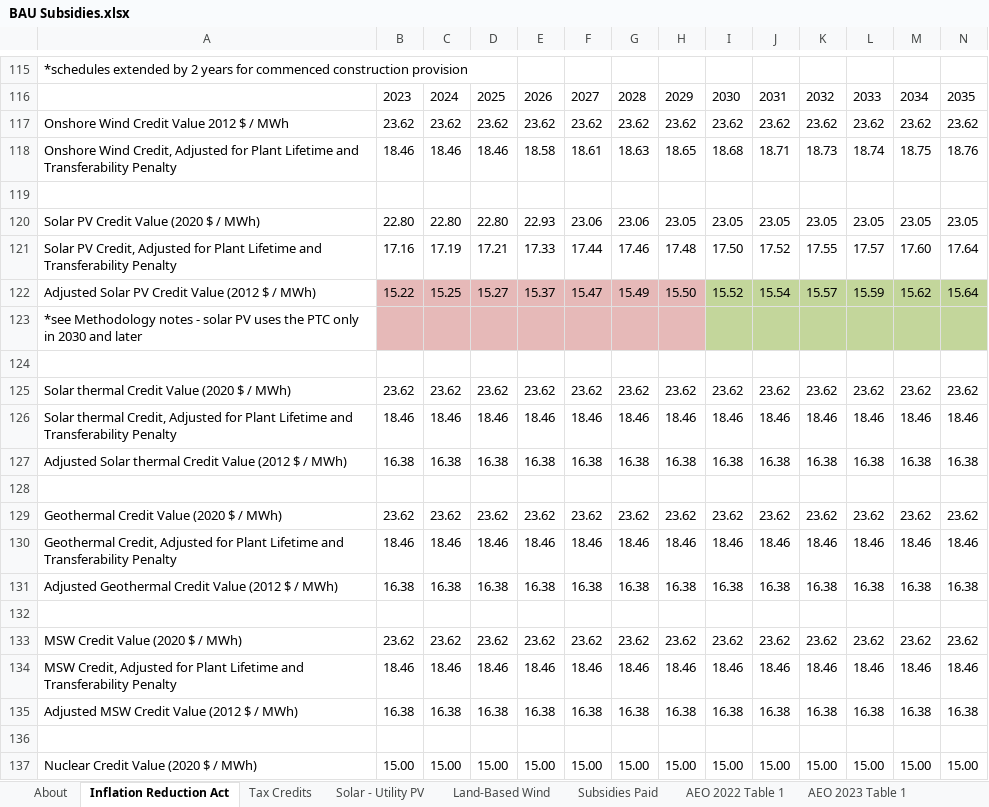
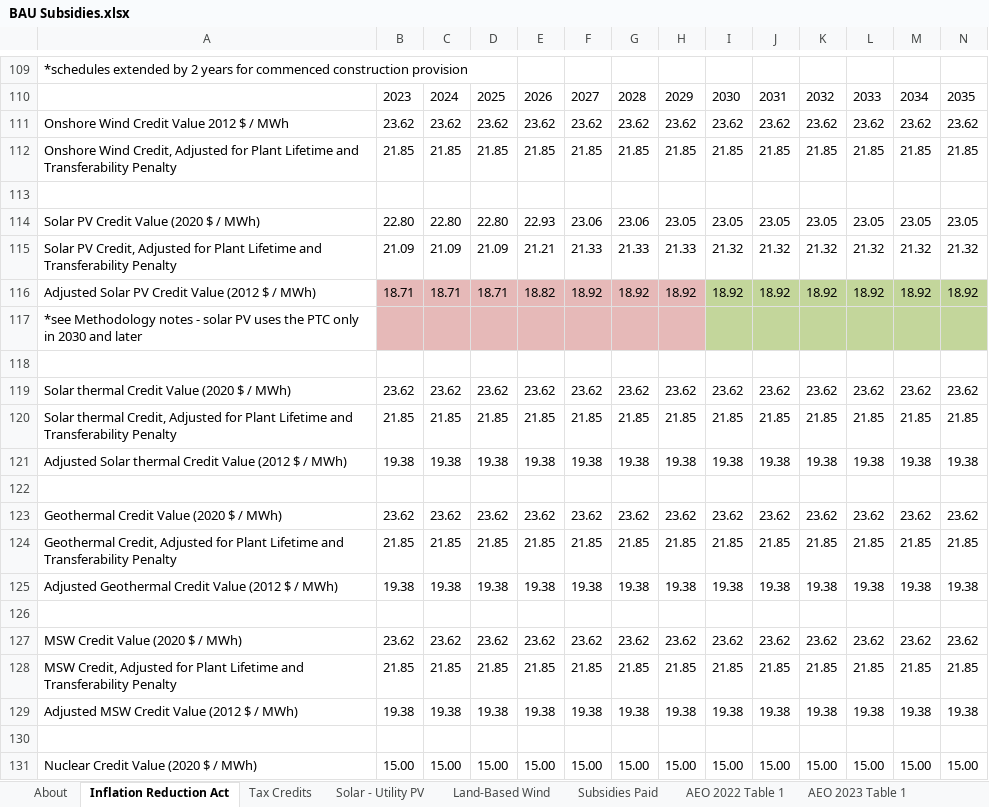
Before and after one commit to EnergyInnovation/eps-us, an Excel workbook: InputData/fuels/BS/BAU Subsidies.xlsx, sheet Inflation Reduction Act, drawn as a sheet; only a part is shown, gaps mark what is left out; values as stored, in another font and other column widths than the file's, no borders; charts and pictures not drawn; removed rows and columns are numbered as before the commit, all else as after; rows hold the shown columns only; the diff covers the shown part only; the diff names each change by its address in the sheet, - before the commit and + after, or states it on an @@ line.

```diff
--- a/InputData/fuels/BS/BAU Subsidies.xlsx (sheet Inflation Reduction Act)
+++ b/InputData/fuels/BS/BAU Subsidies.xlsx (sheet Inflation Reduction Act)
-row 118: Onshore Wind Credit, Adjusted for Plant Lifetime and Transferability Penalty | 18.46 | 18.46 | 18.46 | 18.58 | 18.61 | 18.63 | 18.65 | 18.68 | 18.71 | 18.73 | 18.74 | 18.75 | 18.76
+row 112: Onshore Wind Credit, Adjusted for Plant Lifetime and Transferability Penalty | 21.85 | 21.85 | 21.85 | 21.85 | 21.85 | 21.85 | 21.85 | 21.85 | 21.85 | 21.85 | 21.85 | 21.85 | 21.85
-row 121: Solar PV Credit, Adjusted for Plant Lifetime and Transferability Penalty | 17.16 | 17.19 | 17.21 | 17.33 | 17.44 | 17.46 | 17.48 | 17.50 | 17.52 | 17.55 | 17.57 | 17.60 | 17.64
-row 122: Adjusted Solar PV Credit Value (2012 $ / MWh) | 15.22 | 15.25 | 15.27 | 15.37 | 15.47 | 15.49 | 15.50 | 15.52 | 15.54 | 15.57 | 15.59 | 15.62 | 15.64
+row 115: Solar PV Credit, Adjusted for Plant Lifetime and Transferability Penalty | 21.09 | 21.09 | 21.09 | 21.21 | 21.33 | 21.33 | 21.33 | 21.32 | 21.32 | 21.32 | 21.32 | 21.32 | 21.32
+row 116: Adjusted Solar PV Credit Value (2012 $ / MWh) | 18.71 | 18.71 | 18.71 | 18.82 | 18.92 | 18.92 | 18.92 | 18.92 | 18.92 | 18.92 | 18.92 | 18.92 | 18.92
-row 126: Solar thermal Credit, Adjusted for Plant Lifetime and Transferability Penalty | 18.46 | 18.46 | 18.46 | 18.46 | 18.46 | 18.46 | 18.46 | 18.46 | 18.46 | 18.46 | 18.46 | 18.46 | 18.46
-row 127: Adjusted Solar thermal Credit Value (2012 $ / MWh) | 16.38 | 16.38 | 16.38 | 16.38 | 16.38 | 16.38 | 16.38 | 16.38 | 16.38 | 16.38 | 16.38 | 16.38 | 16.38
+row 120: Solar thermal Credit, Adjusted for Plant Lifetime and Transferability Penalty | 21.85 | 21.85 | 21.85 | 21.85 | 21.85 | 21.85 | 21.85 | 21.85 | 21.85 | 21.85 | 21.85 | 21.85 | 21.85
+row 121: Adjusted Solar thermal Credit Value (2012 $ / MWh) | 19.38 | 19.38 | 19.38 | 19.38 | 19.38 | 19.38 | 19.38 | 19.38 | 19.38 | 19.38 | 19.38 | 19.38 | 19.38
-row 130: Geothermal Credit, Adjusted for Plant Lifetime and Transferability Penalty | 18.46 | 18.46 | 18.46 | 18.46 | 18.46 | 18.46 | 18.46 | 18.46 | 18.46 | 18.46 | 18.46 | 18.46 | 18.46
-row 131: Adjusted Geothermal Credit Value (2012 $ / MWh) | 16.38 | 16.38 | 16.38 | 16.38 | 16.38 | 16.38 | 16.38 | 16.38 | 16.38 | 16.38 | 16.38 | 16.38 | 16.38
+row 124: Geothermal Credit, Adjusted for Plant Lifetime and Transferability Penalty | 21.85 | 21.85 | 21.85 | 21.85 | 21.85 | 21.85 | 21.85 | 21.85 | 21.85 | 21.85 | 21.85 | 21.85 | 21.85
+row 125: Adjusted Geothermal Credit Value (2012 $ / MWh) | 19.38 | 19.38 | 19.38 | 19.38 | 19.38 | 19.38 | 19.38 | 19.38 | 19.38 | 19.38 | 19.38 | 19.38 | 19.38
-row 134: MSW Credit, Adjusted for Plant Lifetime and Transferability Penalty | 18.46 | 18.46 | 18.46 | 18.46 | 18.46 | 18.46 | 18.46 | 18.46 | 18.46 | 18.46 | 18.46 | 18.46 | 18.46
-row 135: Adjusted MSW Credit Value (2012 $ / MWh) | 16.38 | 16.38 | 16.38 | 16.38 | 16.38 | 16.38 | 16.38 | 16.38 | 16.38 | 16.38 | 16.38 | 16.38 | 16.38
+row 128: MSW Credit, Adjusted for Plant Lifetime and Transferability Penalty | 21.85 | 21.85 | 21.85 | 21.85 | 21.85 | 21.85 | 21.85 | 21.85 | 21.85 | 21.85 | 21.85 | 21.85 | 21.85
+row 129: Adjusted MSW Credit Value (2012 $ / MWh) | 19.38 | 19.38 | 19.38 | 19.38 | 19.38 | 19.38 | 19.38 | 19.38 | 19.38 | 19.38 | 19.38 | 19.38 | 19.38
```
Also changed, not shown: 2 added rows and 8 removed rows elsewhere in this sheet, sheet BS-BSpUEO, sheet About, other sheet tabs, formulas that keep their value, InputData/ccs/BCS/BAU CCS Subsidy.xlsx, InputData/elec/CSC/Capacity Supply Curve.xlsx, 9 other files.
